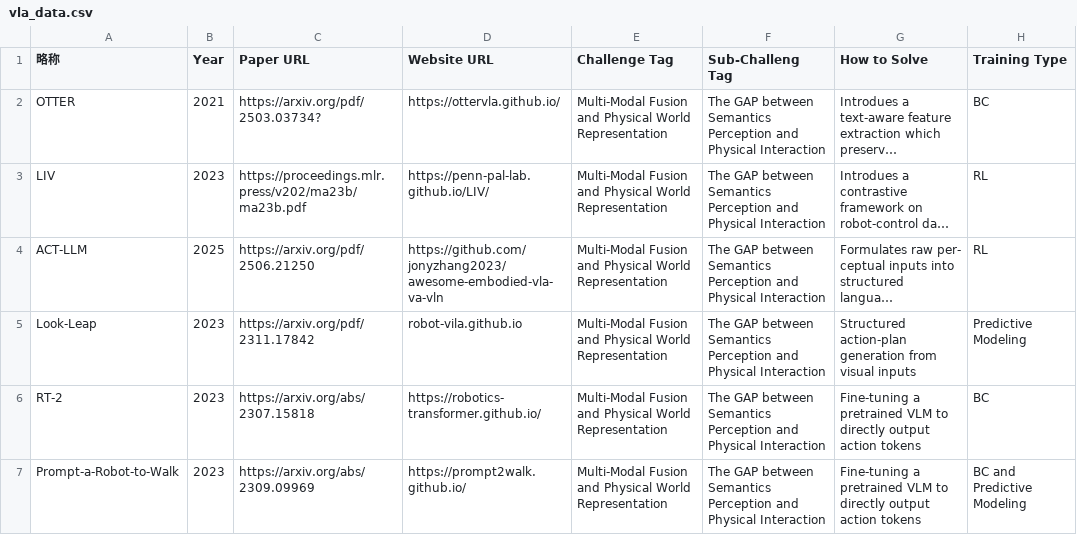
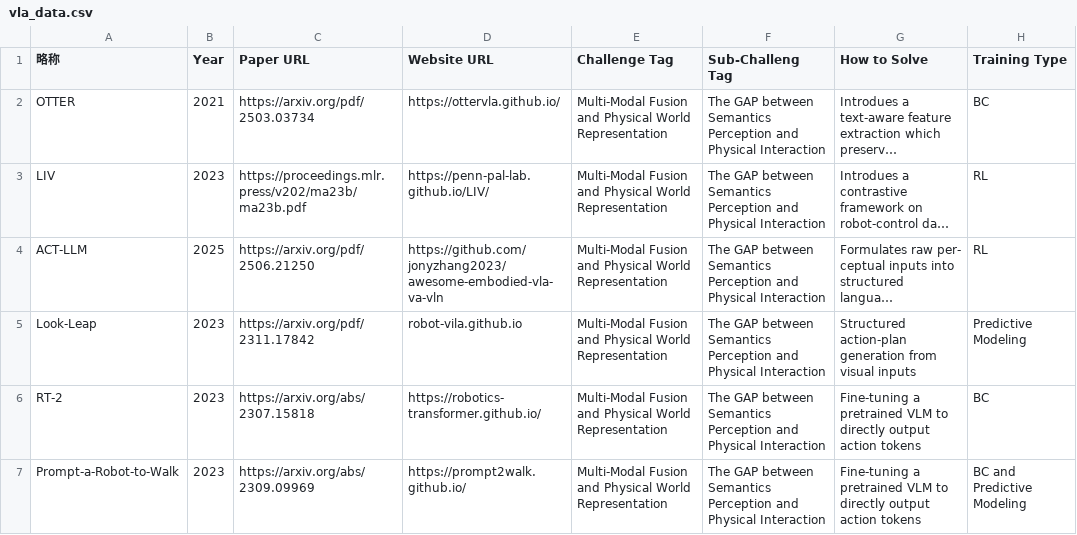
Before and after one commit to SuyuZ1/Survery, a CSV file: data/vla_data.csv, drawn as a sheet; only a part is shown; long unchanged cells end in …; the diff names each change by its address in the sheet, - before the commit and + after, or states it on an @@ line.

```diff
--- a/data/vla_data.csv
+++ b/data/vla_data.csv
-C2 (Paper URL): https://arxiv.org/pdf/2503.03734?
+C2 (Paper URL): https://arxiv.org/pdf/2503.03734
```
Also changed, not shown: 3 other files.
